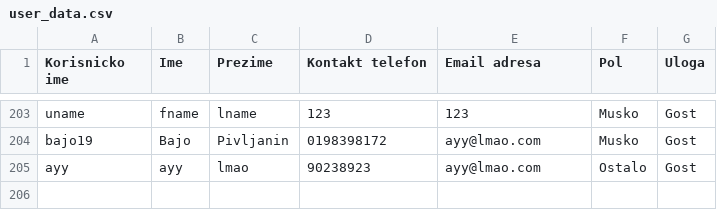
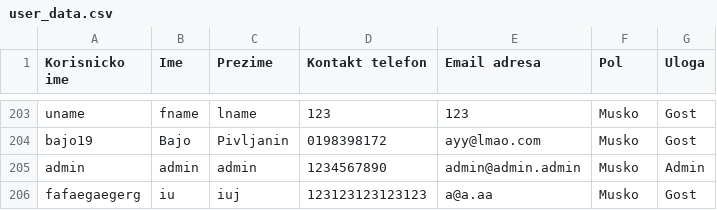
Before and after one commit to teodord25/notbnb, a CSV file: data/user_data.csv, drawn as a sheet; only a part is shown, gaps mark what is left out.

```diff
--- a/data/user_data.csv
+++ b/data/user_data.csv
@@ -204,2 +204,3 @@ uname,fname,lname,123,123,Musko,Gost
 bajo19,Bajo,Pivljanin,0198398172,ayy@lmao.com,Musko,Gost
-ayy,ayy,lmao,90238923,ayy@lmao.com,Ostalo,Gost
+admin,admin,admin,1234567890,admin@admin.admin,Musko,Admin
+fafaegaegerg,iu,iuj,123123123123123,a@a.aa,Musko,Gost
```
Also changed, not shown: data/amenities.csv, data/apartment_data.csv, 4 other files.
